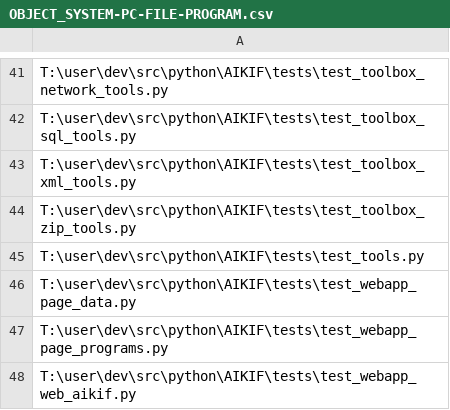
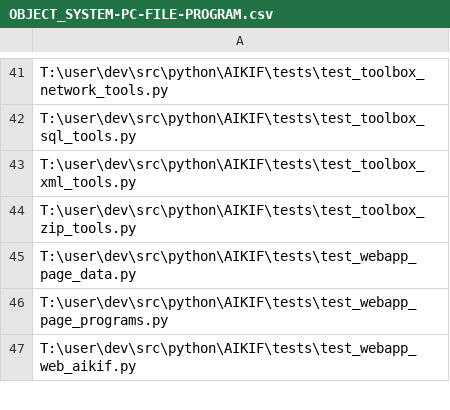
Before and after one commit to acutesoftware/AIKIF, a CSV file: data/core/OBJECT_SYSTEM-PC-FILE-PROGRAM.csv, drawn as a sheet; only a part is shown, gaps mark what is left out; the diff names each change by its address in the sheet, - before the commit and + after, or states it on an @@ line.

Commit message:
data file shows removal of test_tools.py

```diff
--- a/data/core/OBJECT_SYSTEM-PC-FILE-PROGRAM.csv
+++ b/data/core/OBJECT_SYSTEM-PC-FILE-PROGRAM.csv
-row 45: T:\user\dev\src\python\AIKIF\tests\test_tools.py
```
